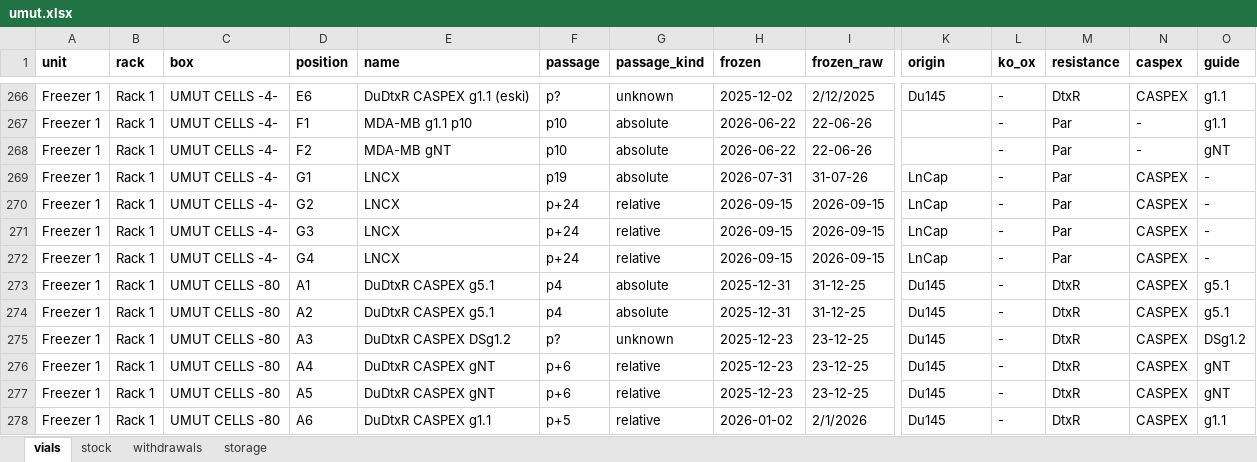
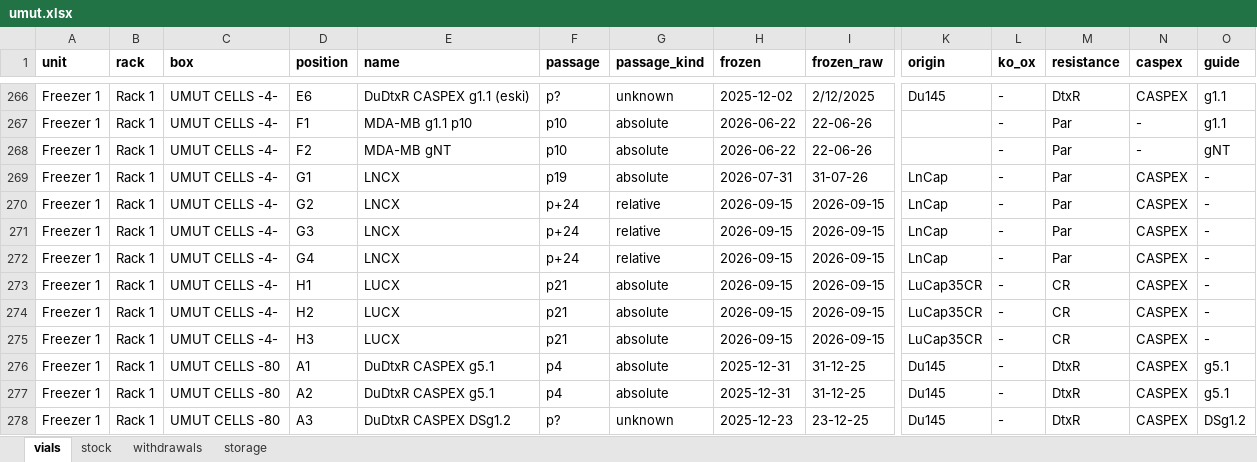
Before and after one commit to ucagiral/cagiral-schedule, an Excel workbook: cellstocks/data/umut.xlsx, sheet vials, drawn as a sheet; only a part is shown, gaps mark what is left out; the shorter side is filled out with more unchanged rows; values as stored, in another font and other column widths than the file's, no borders; rows hold the shown columns only; the diff names each change by its address in the sheet, - before the commit and + after, or states it on an @@ line.

Commit message:
Add 3 × LUCX from unknown device

```diff
--- a/cellstocks/data/umut.xlsx (sheet vials)
+++ b/cellstocks/data/umut.xlsx (sheet vials)
+row 273: Freezer 1 | Rack 1 | UMUT CELLS -4- | H1 | LUCX | p21 | absolute | 2026-09-15 | 2026-09-15 | LuCap35CR | - | CR | CASPEX | -
+row 274: Freezer 1 | Rack 1 | UMUT CELLS -4- | H2 | LUCX | p21 | absolute | 2026-09-15 | 2026-09-15 | LuCap35CR | - | CR | CASPEX | -
+row 275: Freezer 1 | Rack 1 | UMUT CELLS -4- | H3 | LUCX | p21 | absolute | 2026-09-15 | 2026-09-15 | LuCap35CR | - | CR | CASPEX | -
```
Also changed, not shown: sheet stock, sheet storage, 1 other file.
